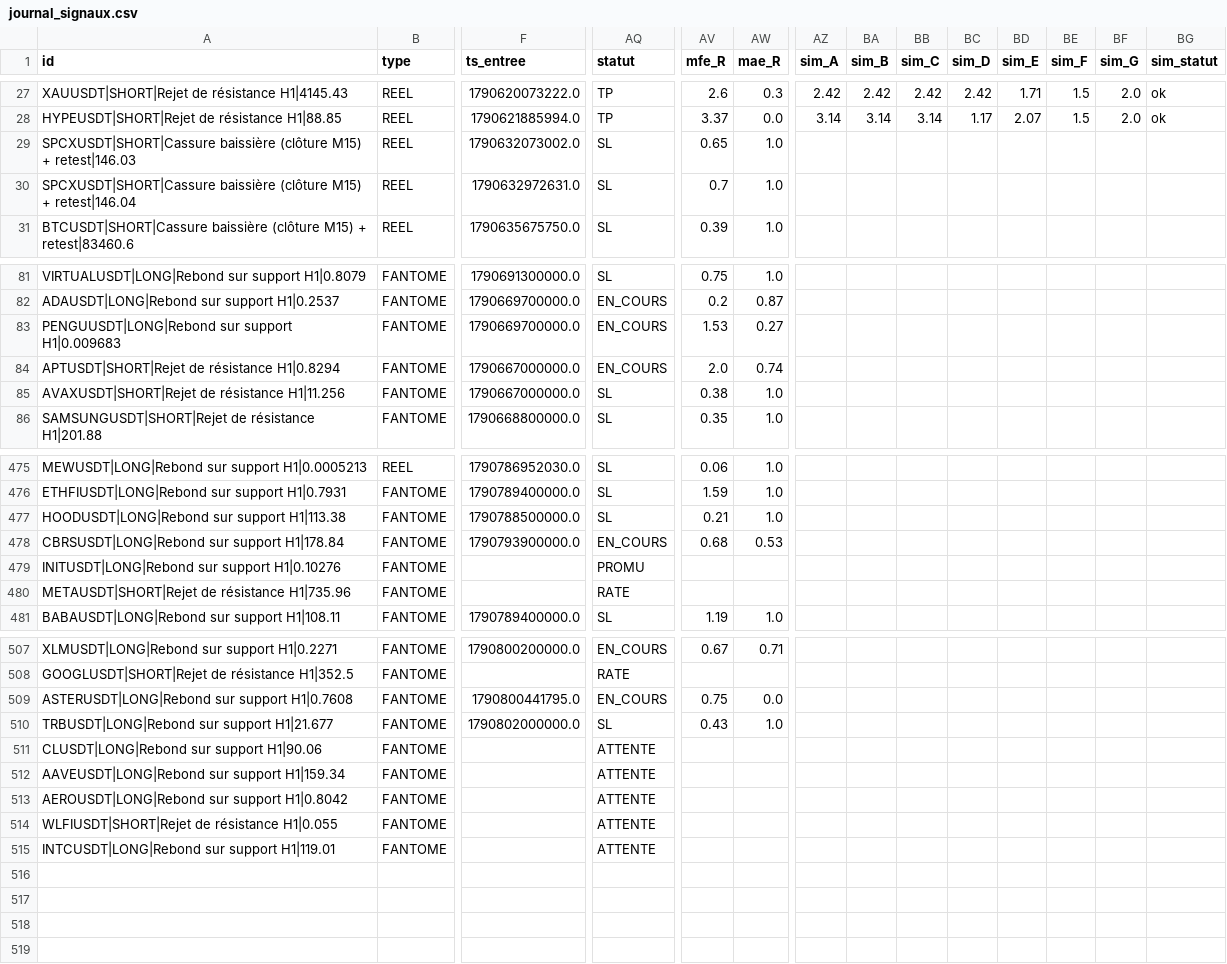
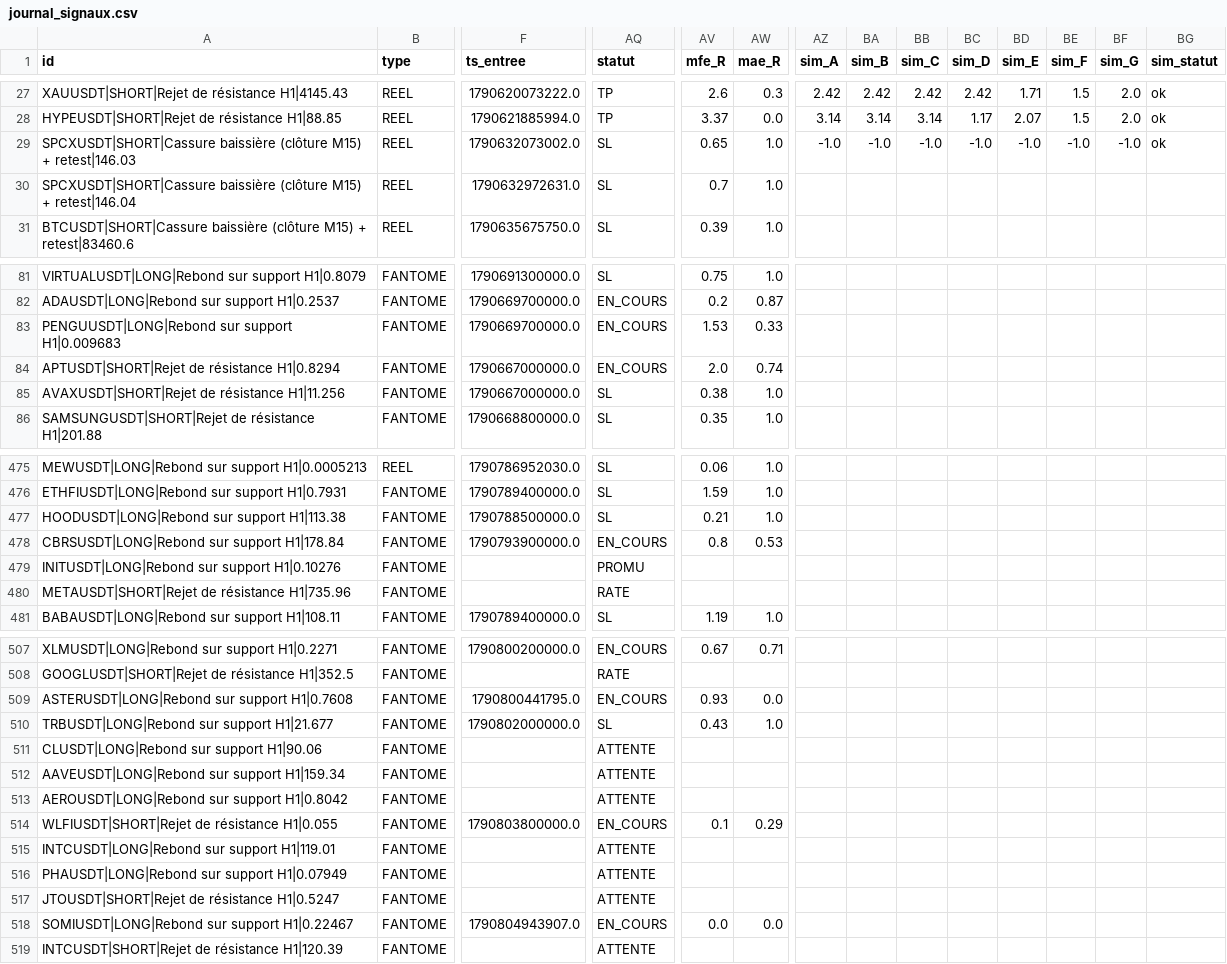
Before and after one commit to fraispropr-ship-it/crypto-pepite, a CSV file: journal_signaux.csv, drawn as a sheet; only a part is shown, gaps mark what is left out; rows hold the shown columns only; the diff covers the shown part only; the diff names each change by its address in the sheet, - before the commit and + after, or states it on an @@ line.

Commit message:
Journal 2026-09-30 21:49 UTC

```diff
--- a/journal_signaux.csv
+++ b/journal_signaux.csv
-AZ29 (sim_A): (empty)
+AZ29 (sim_A): -1.0
-BA29 (sim_B): (empty)
+BA29 (sim_B): -1.0
-BB29 (sim_C): (empty)
+BB29 (sim_C): -1.0
-BC29 (sim_D): (empty)
+BC29 (sim_D): -1.0
-BD29 (sim_E): (empty)
+BD29 (sim_E): -1.0
-BE29 (sim_F): (empty)
+BE29 (sim_F): -1.0
-BF29 (sim_G): (empty)
+BF29 (sim_G): -1.0
-BG29 (sim_statut): (empty)
+BG29 (sim_statut): ok
-AW83 (mae_R): 0.27
+AW83 (mae_R): 0.33
-AV478 (mfe_R): 0.68
+AV478 (mfe_R): 0.8
-AV509 (mfe_R): 0.75
+AV509 (mfe_R): 0.93
-F514 (ts_entree): (empty)
+F514 (ts_entree): 1790803800000.0
-AQ514 (statut): ATTENTE
+AQ514 (statut): EN_COURS
-AV514 (mfe_R): (empty)
+AV514 (mfe_R): 0.1
-AW514 (mae_R): (empty)
+AW514 (mae_R): 0.29
+row 516: PHAUSDT|LONG|Rebond sur support H1|0.07949 | FANTOME |  | ATTENTE
+row 517: JTOUSDT|SHORT|Rejet de résistance H1|0.5247 | FANTOME |  | ATTENTE
+row 518: SOMIUSDT|LONG|Rebond sur support H1|0.22467 | FANTOME | 1790804943907.0 | EN_COURS | 0.0 | 0.0
+row 519: INTCUSDT|SHORT|Rejet de résistance H1|120.39 | FANTOME |  | ATTENTE
```
Also changed, not shown: 4 edited cells elsewhere in this file, 1 other file.
